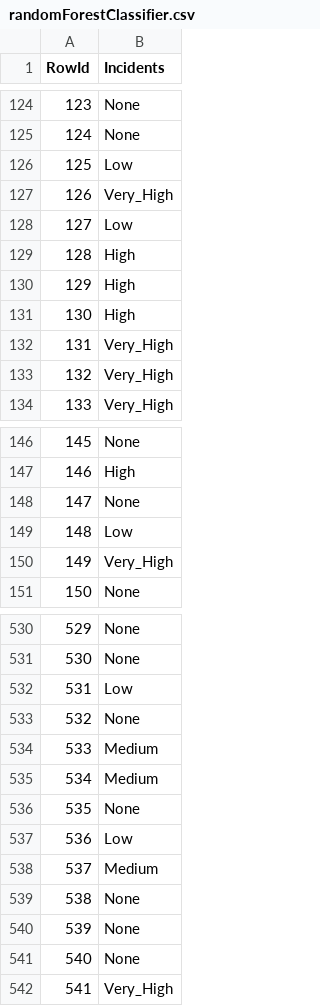
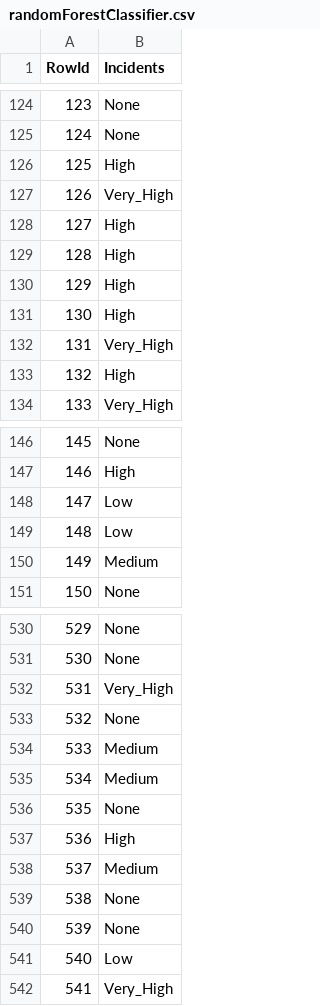
Before and after one commit to simaocunha71/machine_learning-daa, a CSV file: submission_files/randomForestClassifier.csv, drawn as a sheet; only a part is shown, gaps mark what is left out; the diff covers the shown part only.

```diff
--- a/submission_files/randomForestClassifier.csv
+++ b/submission_files/randomForestClassifier.csv
@@ -125,5 +125,5 @@ RowId,Incidents
 124,None
-125,Low
+125,High
 126,Very_High
-127,Low
+127,High
 128,High
@@ -132,3 +132,3 @@ RowId,Incidents
 131,Very_High
-132,Very_High
+132,High
 133,Very_High
@@ -147,5 +147,5 @@ RowId,Incidents
 146,High
-147,None
+147,Low
 148,Low
-149,Very_High
+149,Medium
 150,None
@@ -531,3 +531,3 @@ RowId,Incidents
 530,None
-531,Low
+531,Very_High
 532,None
@@ -536,3 +536,3 @@ RowId,Incidents
 535,None
-536,Low
+536,High
 537,Medium
@@ -540,3 +540,3 @@ RowId,Incidents
 539,None
-540,None
+540,Low
 541,Very_High
```
Also changed, not shown: 73 edited cells elsewhere in this file, submission_files/decisionTree.csv, submission_files/logisticRegression.csv, 2 other files.
